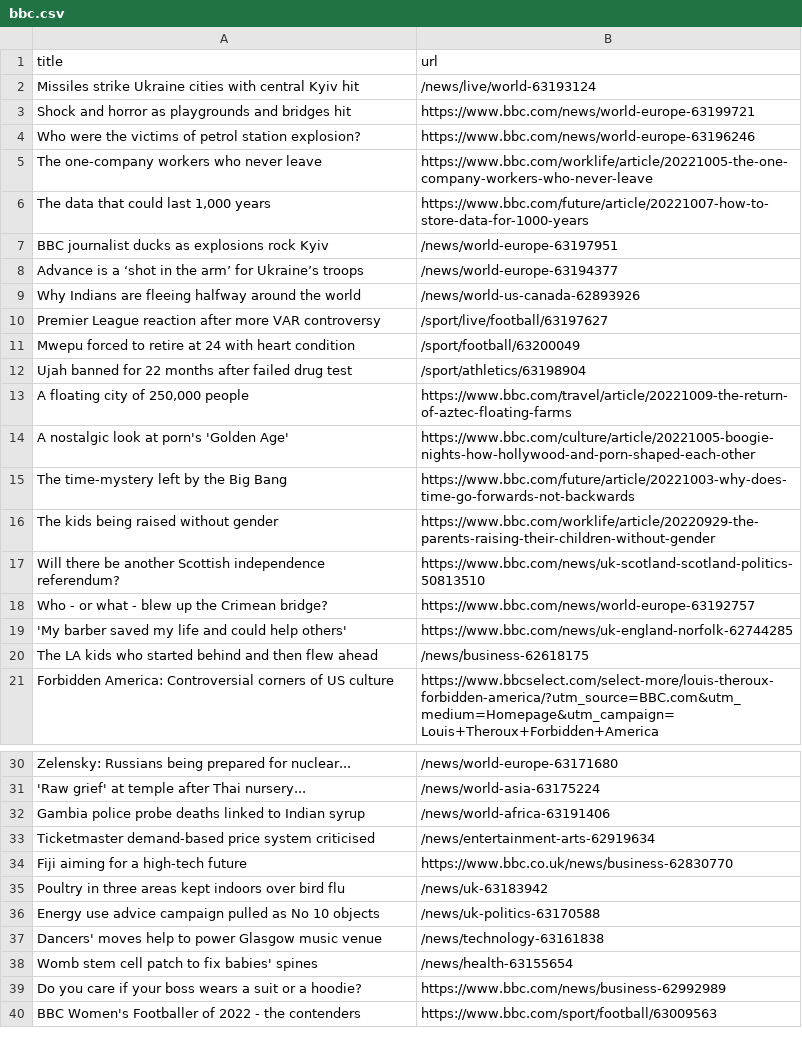
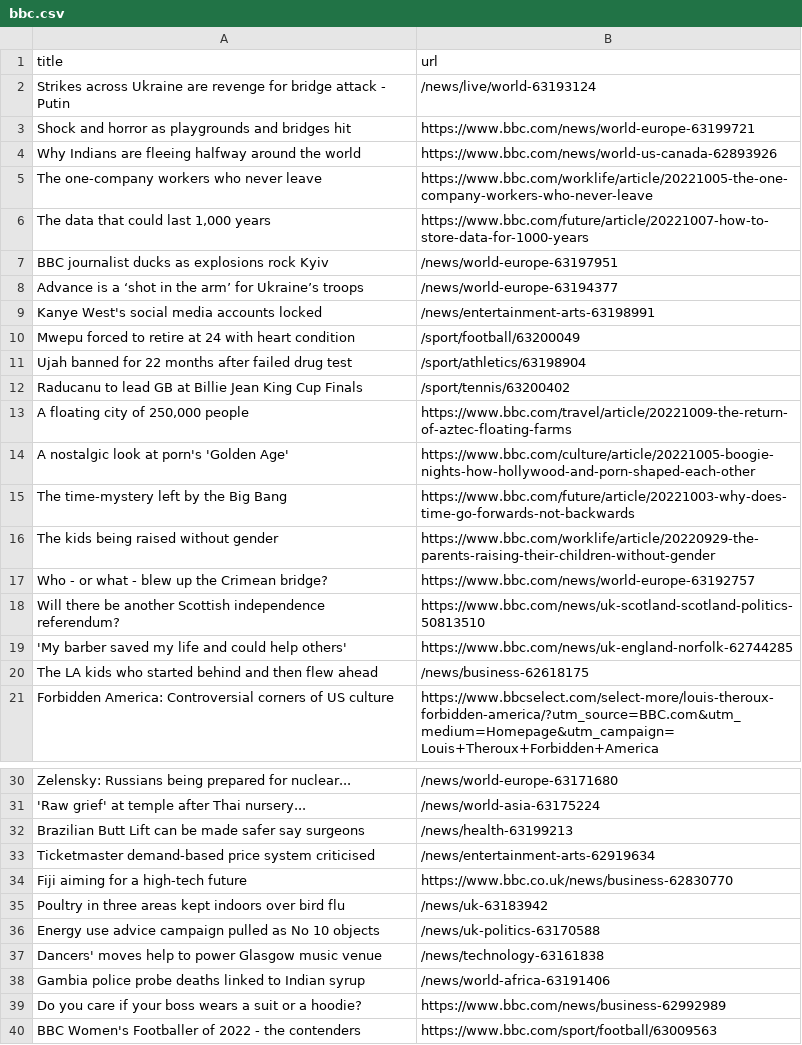
Before and after one commit to tengj98/automatic-scraper-bbc, a CSV file: bbc.csv, drawn as a sheet; only a part is shown, gaps mark what is left out.

```diff
--- a/bbc.csv
+++ b/bbc.csv
@@ -1,5 +1,5 @@
 title,url
-Missiles strike Ukraine cities with central Kyiv hit,/news/live/world-63193124
+Strikes across Ukraine are revenge for bridge attack - Putin,/news/live/world-63193124
 Shock and horror as playgrounds and bridges hit,https://www.bbc.com/news/world-europe-63199721
-Who were the victims of petrol station explosion?,https://www.bbc.com/news/world-europe-63196246
+Why Indians are fleeing halfway around the world,https://www.bbc.com/news/world-us-canada-62893926
 The one-company workers who never leave,https://www.bbc.com/worklife/article/20221005-the-one-company-workers-who-never-leave
@@ -8,6 +8,6 @@ BBC journalist ducks as explosions rock Kyiv,/news/world-europe-63197951
 Advance is a ‘shot in the arm’ for Ukraine’s troops,/news/world-europe-63194377
-Why Indians are fleeing halfway around the world,/news/world-us-canada-62893926
-Premier League reaction after more VAR controversy,/sport/live/football/63197627
+Kanye West's social media accounts locked,/news/entertainment-arts-63198991
 Mwepu forced to retire at 24 with heart condition,/sport/football/63200049
 Ujah banned for 22 months after failed drug test,/sport/athletics/63198904
+Raducanu to lead GB at Billie Jean King Cup Finals,/sport/tennis/63200402
 "A floating city of 250,000 people",https://www.bbc.com/travel/article/20221009-the-return-of-aztec-floating-farms
@@ -16,4 +16,4 @@ The time-mystery left by the Big Bang,https://www.bbc.com/future/article/2022100
 The kids being raised without gender,https://www.bbc.com/worklife/article/20220929-the-parents-raising-their-children-without-gender
+Who - or what - blew up the Crimean bridge?,https://www.bbc.com/news/world-europe-63192757
 Will there be another Scottish independence referendum?,https://www.bbc.com/news/uk-scotland-scotland-politics-50813510
-Who - or what - blew up the Crimean bridge?,https://www.bbc.com/news/world-europe-63192757
 'My barber saved my life and could help others',https://www.bbc.com/news/uk-england-norfolk-62744285
@@ -31,3 +31,3 @@ Zelensky: Russians being prepared for nuclear...,/news/world-europe-63171680
 'Raw grief' at temple after Thai nursery...,/news/world-asia-63175224
-Gambia police probe deaths linked to Indian syrup,/news/world-africa-63191406
+Brazilian Butt Lift can be made safer say surgeons,/news/health-63199213
 Ticketmaster demand-based price system criticised,/news/entertainment-arts-62919634
@@ -37,3 +37,3 @@ Energy use advice campaign pulled as No 10 objects,/news/uk-politics-63170588
 Dancers' moves help to power Glasgow music venue,/news/technology-63161838
-Womb stem cell patch to fix babies' spines,/news/health-63155654
+Gambia police probe deaths linked to Indian syrup,/news/world-africa-63191406
 Do you care if your boss wears a suit or a hoodie?,https://www.bbc.com/news/business-62992989
```
